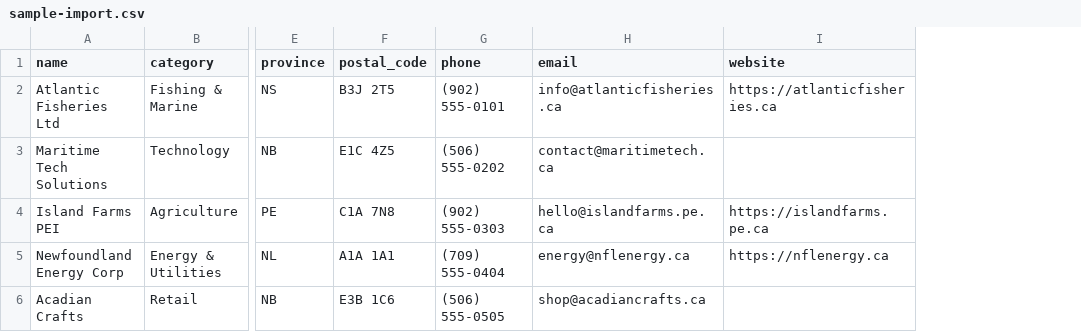
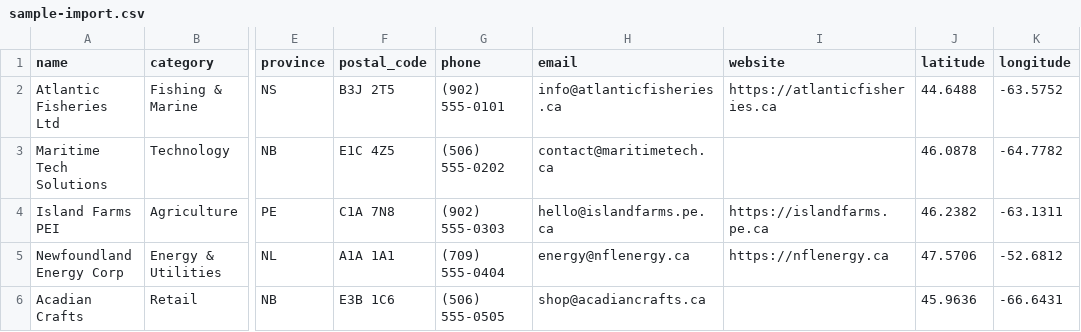
Before and after one commit to RanaPriyansh/crm, a CSV file: public/sample-import.csv, drawn as a sheet; only a part is shown, gaps mark what is left out; the diff names each change by its address in the sheet, - before the commit and + after, or states it on an @@ line.

```diff
--- a/public/sample-import.csv
+++ b/public/sample-import.csv
+column J (latitude), rows 2-6: 44.6488 | 46.0878 | 46.2382 | 47.5706 | 45.9636
+column K (longitude), rows 2-6: -63.5752 | -64.7782 | -63.1311 | -52.6812 | -66.6431
```
Also changed, not shown: 12 other files.
